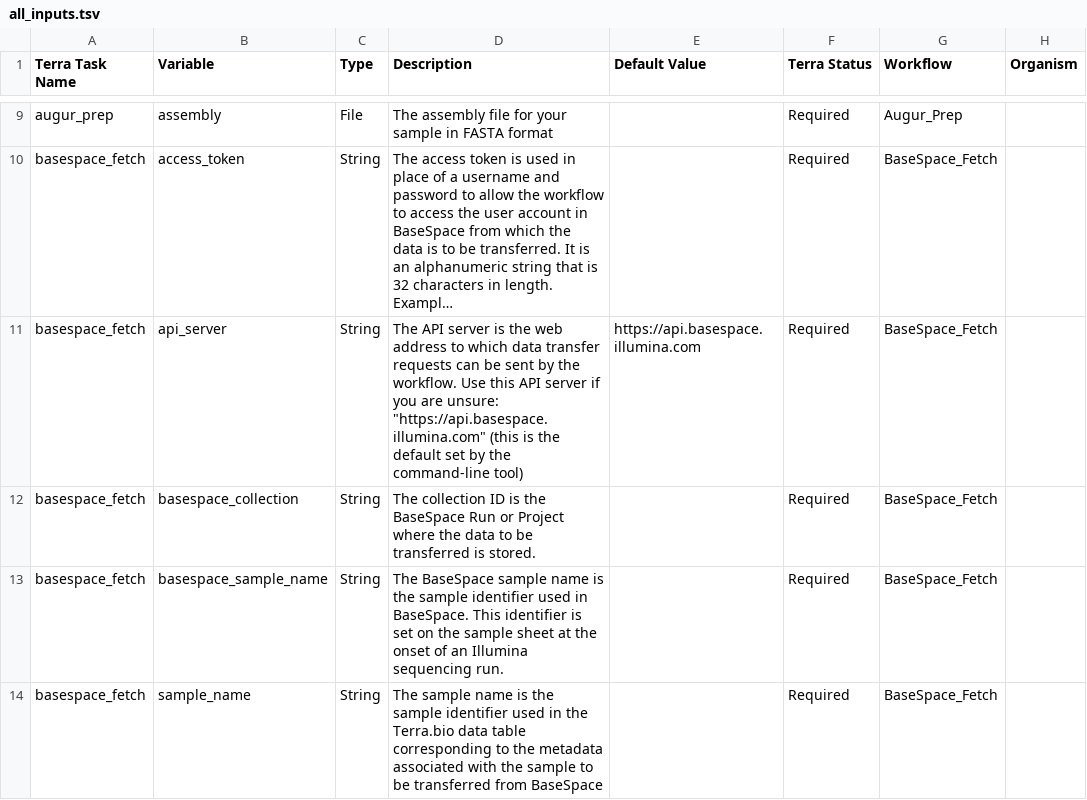
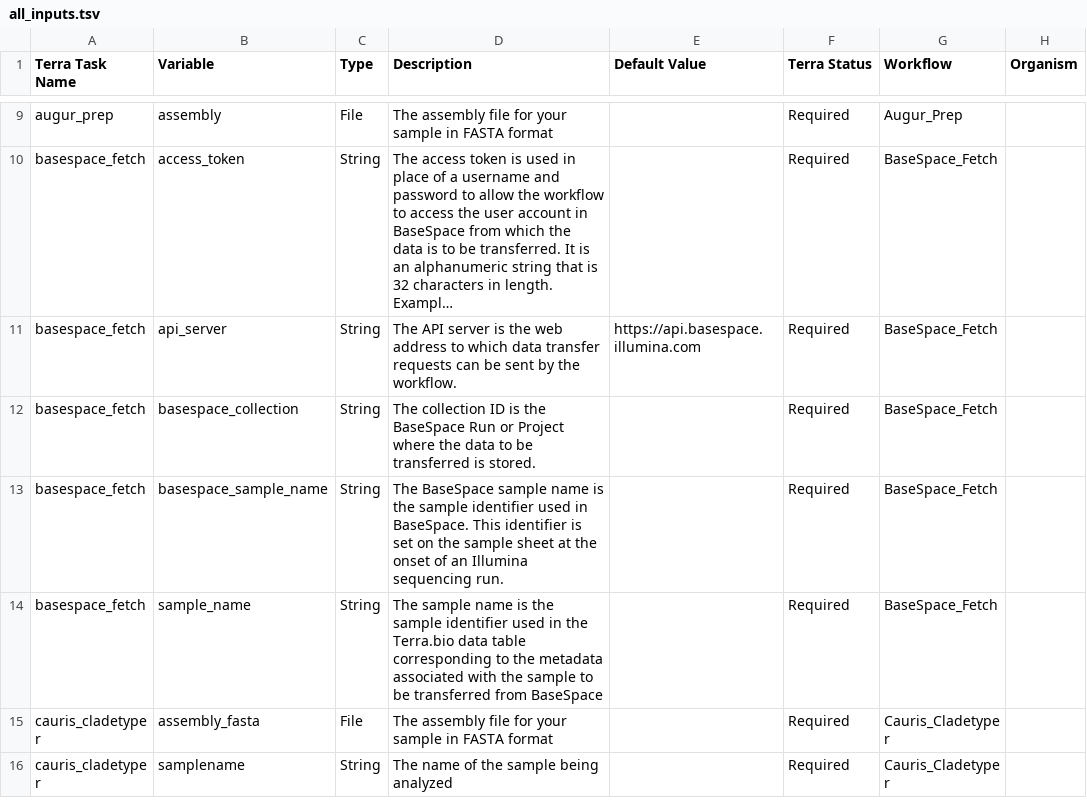
Before and after one commit to theiagen/public_health_bioinformatics, a TSV file: docs/assets/tables/all_inputs.tsv, drawn as a sheet; only a part is shown, gaps mark what is left out; the shorter side is filled out with more unchanged rows; long unchanged cells end in …; the diff names each change by its address in the sheet, - before the commit and + after, or states it on an @@ line.

```diff
--- a/docs/assets/tables/all_inputs.tsv
+++ b/docs/assets/tables/all_inputs.tsv
-D11 (Description): …the workflow. Use this API server if you are unsure: "https://api.basespace.illumina.com" (this is the default set by the command-line tool)
+D11 (Description): …the workflow.
```
Also changed, not shown: 1 other file.
